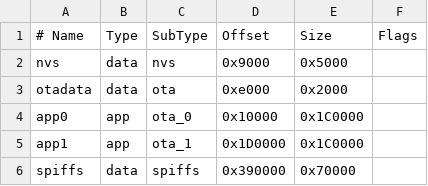
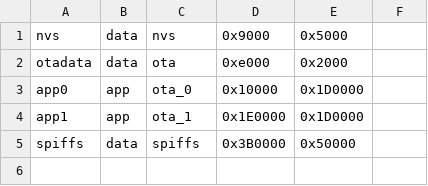
Before and after one commit to win1498419293/CarKey, a CSV file: partitions_4mb.csv, drawn as a sheet; removed rows and columns are numbered as before the commit, all else as after; the diff names each change by its address in the sheet, - before the commit and + after, or states it on an @@ line.

```diff
--- a/partitions_4mb.csv
+++ b/partitions_4mb.csv
-row 1: # Name | Type | SubType | Offset | Size | Flags
-E3:E4: 0x1C0000
+E3:E4: 0x1D0000
-D4: 0x1D0000
+D4: 0x1E0000
-D5: 0x390000
+D5: 0x3B0000
-E5: 0x70000
+E5: 0x50000
```
Also changed, not shown: partitions_16mb.csv, 6 other files.
